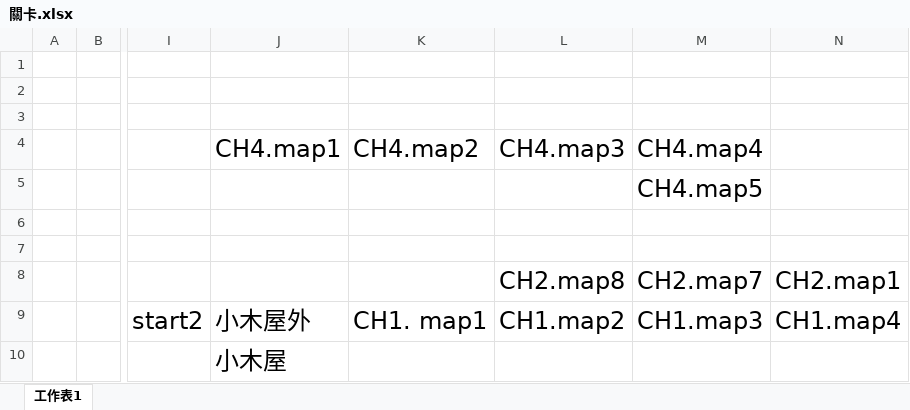
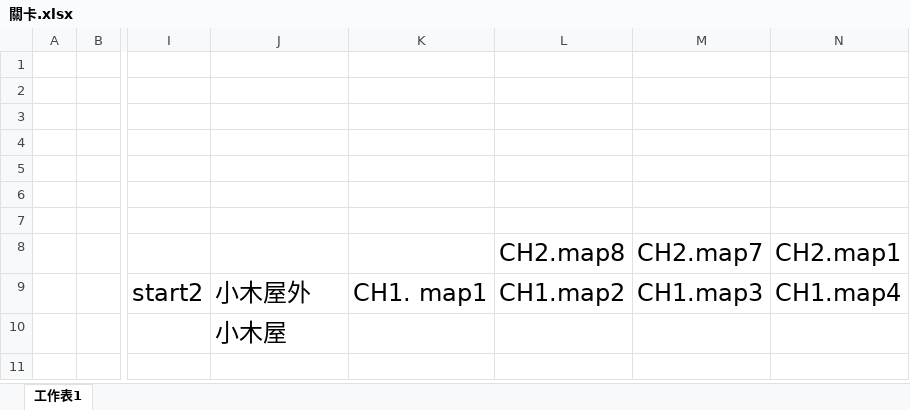
Before and after one commit to nick55660711/project, an Excel workbook: 關卡.xlsx, sheet 工作表1, drawn as a sheet; only a part is shown, gaps mark what is left out; values as stored, in another font and other column widths than the file's, no borders; the diff names each change by its address in the sheet, - before the commit and + after, or states it on an @@ line.

```diff
--- a/關卡.xlsx (sheet 工作表1)
+++ b/關卡.xlsx (sheet 工作表1)
-J4: CH4.map1
+J4: (empty)
-K4: CH4.map2
+K4: (empty)
-L4: CH4.map3
+L4: (empty)
-M4: CH4.map4
+M4: (empty)
-M5: CH4.map5
+M5: (empty)
```
Also changed, not shown: 6 other files.
